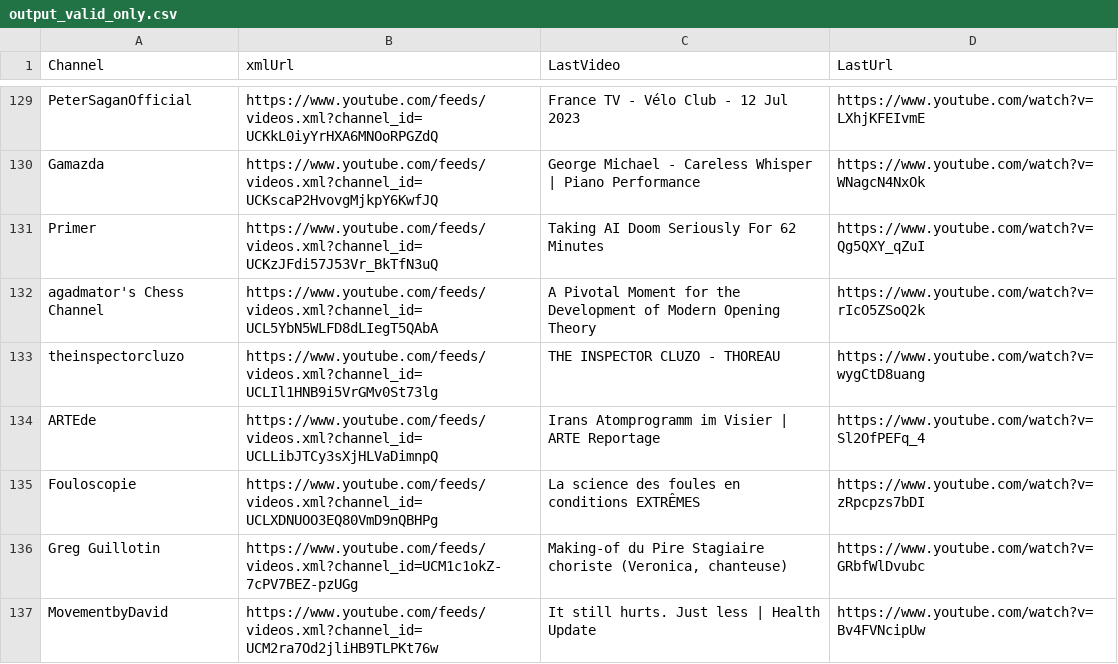
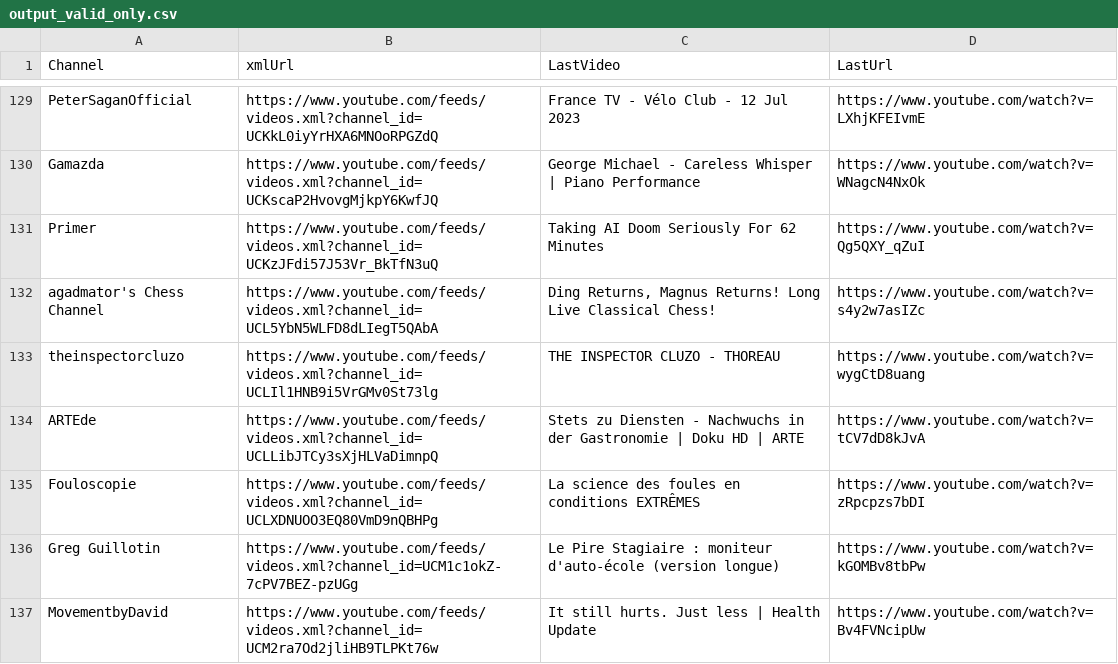
Before and after one commit to MaximeHoldener/check_videos, a CSV file: output_valid_only.csv, drawn as a sheet; only a part is shown, gaps mark what is left out; the diff covers the shown part only.

```diff
--- a/output_valid_only.csv
+++ b/output_valid_only.csv
@@ -131,7 +131,7 @@ Gamazda,https://www.youtube.com/feeds/videos.xml?channel_id=UCKscaP2HvovgMjkpY6K
 Primer,https://www.youtube.com/feeds/videos.xml?channel_id=UCKzJFdi57J53Vr_BkTfN3uQ,Taking AI Doom Seriously For 62 Minutes,https://www.youtube.com/watch?v=Qg5QXY_qZuI
-agadmator's Chess Channel,https://www.youtube.com/feeds/videos.xml?channel_id=UCL5YbN5WLFD8dLIegT5QAbA,A Pivotal Moment for the Development of Modern Opening Theory,https://www.youtube.com/watch?v=rIcO5ZSoQ2k
+agadmator's Chess Channel,https://www.youtube.com/feeds/videos.xml?channel_id=UCL5YbN5WLFD8dLIegT5QAbA,"Ding Returns, Magnus Returns! Long Live Classical Chess!",https://www.youtube.com/watch?v=s4y2w7asIZc
 theinspectorcluzo,https://www.youtube.com/feeds/videos.xml?channel_id=UCLIl1HNB9i5VrGMv0St73lg,THE INSPECTOR CLUZO - THOREAU,https://www.youtube.com/watch?v=wygCtD8uang
-ARTEde,https://www.youtube.com/feeds/videos.xml?channel_id=UCLLibJTCy3sXjHLVaDimnpQ,Irans Atomprogramm im Visier | ARTE Reportage,https://www.youtube.com/watch?v=Sl2OfPEFq_4
+ARTEde,https://www.youtube.com/feeds/videos.xml?channel_id=UCLLibJTCy3sXjHLVaDimnpQ,Stets zu Diensten - Nachwuchs in der Gastronomie | Doku HD | ARTE,https://www.youtube.com/watch?v=tCV7dD8kJvA
 Fouloscopie,https://www.youtube.com/feeds/videos.xml?channel_id=UCLXDNUOO3EQ80VmD9nQBHPg,La science des foules en conditions EXTRÊMES,https://www.youtube.com/watch?v=zRpcpzs7bDI
-Greg Guillotin,https://www.youtube.com/feeds/videos.xml?channel_id=UCM1c1okZ-7cPV7BEZ-pzUGg,"Making-of du Pire Stagiaire choriste (Veronica, chanteuse)",https://www.youtube.com/watch?v=GRbfWlDvubc
+Greg Guillotin,https://www.youtube.com/feeds/videos.xml?channel_id=UCM1c1okZ-7cPV7BEZ-pzUGg,Le Pire Stagiaire : moniteur d'auto-école (version longue),https://www.youtube.com/watch?v=kGOMBv8tbPw
 MovementbyDavid,https://www.youtube.com/feeds/videos.xml?channel_id=UCM2ra7Od2jliHB9TLPKt76w,It still hurts. Just less | Health Update,https://www.youtube.com/watch?v=Bv4FVNcipUw
```
Also changed, not shown: 70 edited cells elsewhere in this file, 1 other file.
